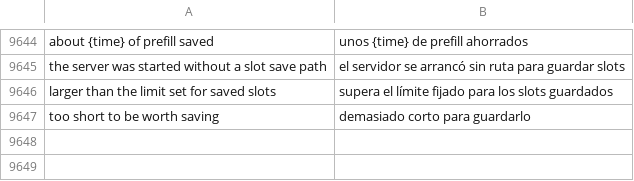
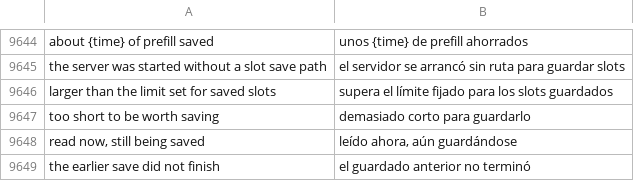
Before and after one commit to Luissalet/Faustus, a TSV file: docs/ui/i18n/es.tsv, drawn as a sheet; only a part is shown, gaps mark what is left out; the diff names each change by its address in the sheet, - before the commit and + after, or states it on an @@ line.

Commit message:
Slot cache: honour clears and failures of saves still running, and identify the server by its real configuration
A clear now invalidates saves that started before it: when they land they record nothing and their file is removed, unless another chat shares that state. A save that the turn did not wait for is reported as saving rather than saved; its outcome updates the stats when it lands and the chat's next turn. The server identity is read from /props on every turn and covers the full model path (plus file size and mtime, or what /v1/models reports), chat template, context size, batch sizes and KV cache types when exposed, build and slot count.

```diff
--- a/docs/ui/i18n/es.tsv
+++ b/docs/ui/i18n/es.tsv
+row 9648: read now, still being saved | leído ahora, aún guardándose
+row 9649: the earlier save did not finish | el guardado anterior no terminó
```
Also changed, not shown: 8 other files.
